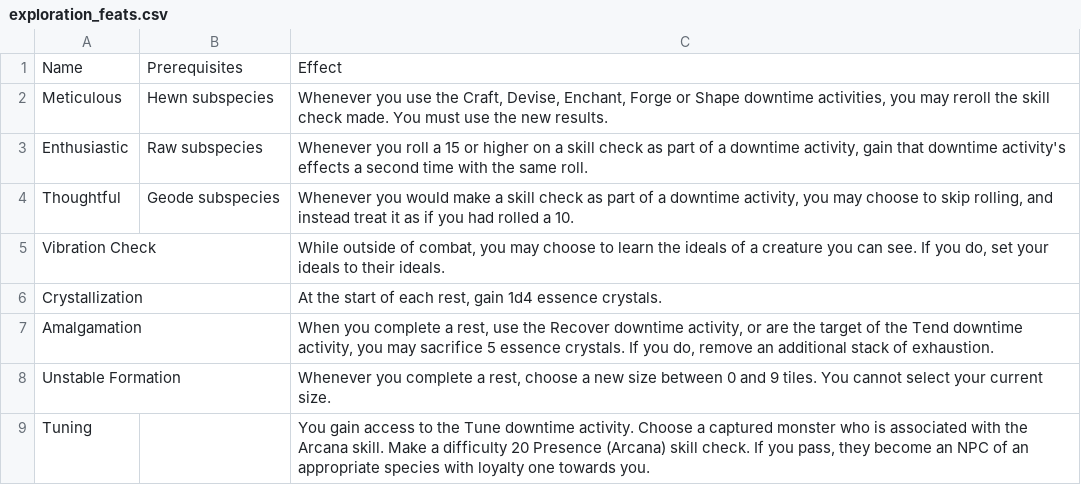
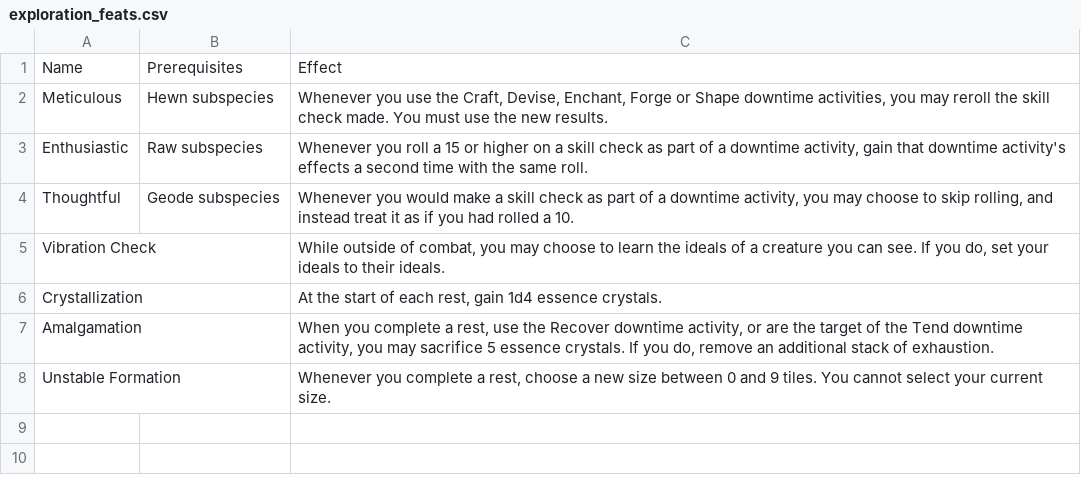
Before and after one commit to Leafwing-Studios/fonts-of-power, a CSV file: docs/src/character-options/species/crystalline/exploration_feats.csv, drawn as a sheet; the diff names each change by its address in the sheet, - before the commit and + after, or states it on an @@ line.

Commit message:
Remove Arcana

```diff
--- a/docs/src/character-options/species/crystalline/exploration_feats.csv
+++ b/docs/src/character-options/species/crystalline/exploration_feats.csv
-row 9: Tuning |  | You gain access to the Tune downtime activity. Choose a captured monster who is associated with the Arcana skill. Make a difficulty 20 Presence (Arcana) skill check. If you pass, they become an NPC of an appropriate species with loyalty one towards you.
```
Also changed, not shown: docs/src/character-options/classes/weaver/features.csv, docs/src/character-options/species/undead/exploration_feats.csv, 9 other files.
